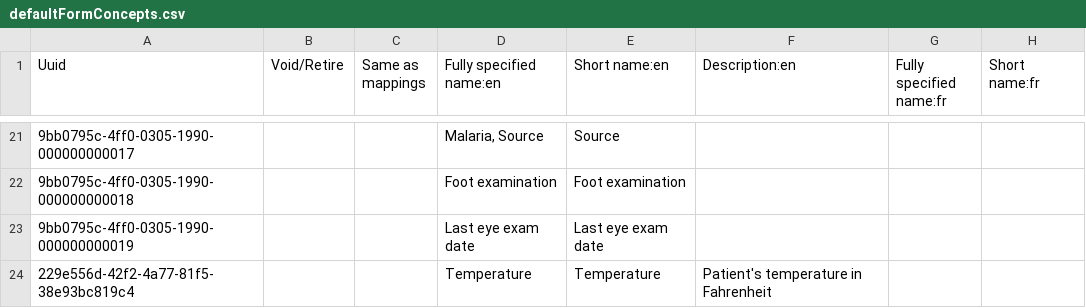
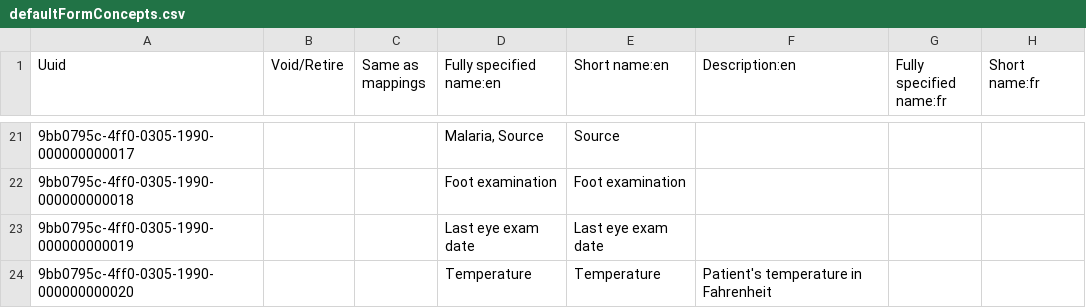
Before and after one commit to Bahmni/clinic-config, a CSV file: masterdata/configuration/concepts/defaultFormConcepts.csv, drawn as a sheet; only a part is shown, gaps mark what is left out; the diff names each change by its address in the sheet, - before the commit and + after, or states it on an @@ line.

Commit message:
BAH-1734 | Updated to resolve issue with UUID Co-authored-by: sivareddytw <sivareddy.pathuri@thoughtworks.com>

```diff
--- a/masterdata/configuration/concepts/defaultFormConcepts.csv
+++ b/masterdata/configuration/concepts/defaultFormConcepts.csv
-A24 (Uuid): 229e556d-42f2-4a77-81f5-38e93bc819c4
+A24 (Uuid): 9bb0795c-4ff0-0305-1990-000000000020
```
Also changed, not shown: 1 other file.
